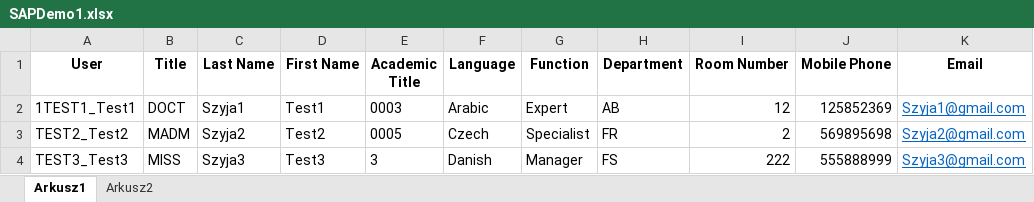
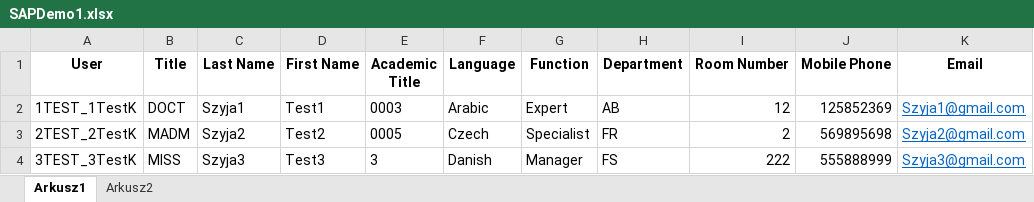
Before and after one commit to KatarzynaSzyja/uipathRobotSAP, an Excel workbook: File/SAPDemo1.xlsx, sheet Arkusz1, drawn as a sheet; values as stored, in another font and other column widths than the file's, no borders; charts and pictures not drawn; the diff names each change by its address in the sheet, - before the commit and + after, or states it on an @@ line.

```diff
--- a/File/SAPDemo1.xlsx (sheet Arkusz1)
+++ b/File/SAPDemo1.xlsx (sheet Arkusz1)
-A2 (User): 1TEST1_Test1
+A2 (User): 1TEST_1TestK
-A3 (User): TEST2_Test2
+A3 (User): 2TEST_2TestK
-A4 (User): TEST3_Test3
+A4 (User): 3TEST_3TestK
```
Also changed, not shown: 5 other files.
